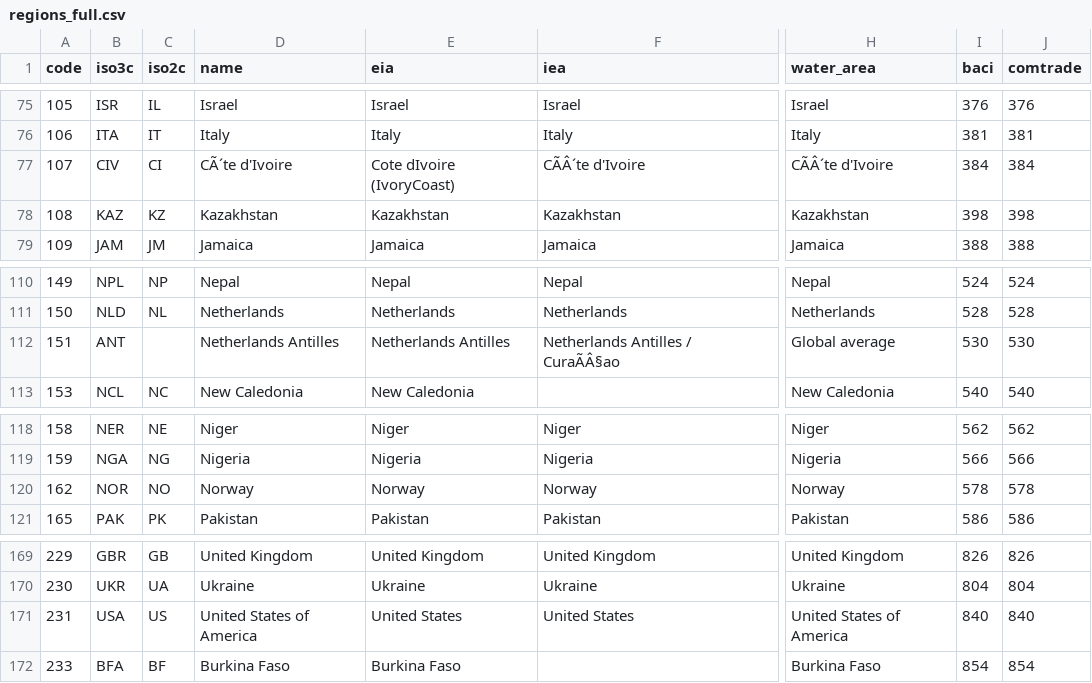
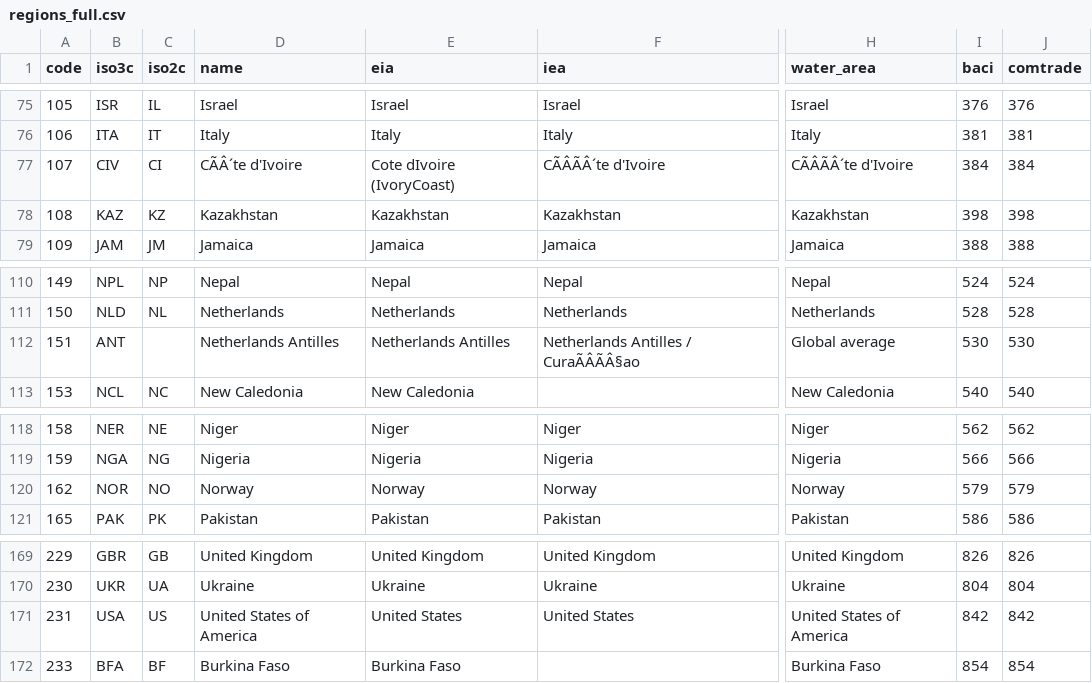
Before and after one commit to Nmondo/fabio_bfp, a CSV file: inst/regions_full.csv, drawn as a sheet; only a part is shown, gaps mark what is left out; the diff names each change by its address in the sheet, - before the commit and + after, or states it on an @@ line.

```diff
--- a/inst/regions_full.csv
+++ b/inst/regions_full.csv
-D77 (name): CÃ´te d'Ivoire
+D77 (name): CÃÂ´te d'Ivoire
-F77 (iea): CÃÂ´te d'Ivoire
+F77 (iea): CÃÂÃÂ´te d'Ivoire
-H77 (water_area): CÃÂ´te d'Ivoire
+H77 (water_area): CÃÂÃÂ´te d'Ivoire
-F112 (iea): Netherlands Antilles / CuraÃÂ§ao
+F112 (iea): Netherlands Antilles / CuraÃÂÃÂ§ao
-I120 (baci): 578
+I120 (baci): 579
-J120 (comtrade): 578
+J120 (comtrade): 579
-I171 (baci): 840
+I171 (baci): 842
-J171 (comtrade): 840
+J171 (comtrade): 842
```
Also changed, not shown: 50 other files.
